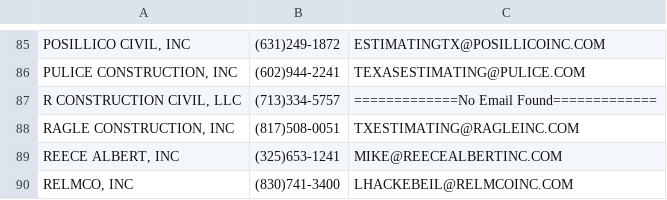
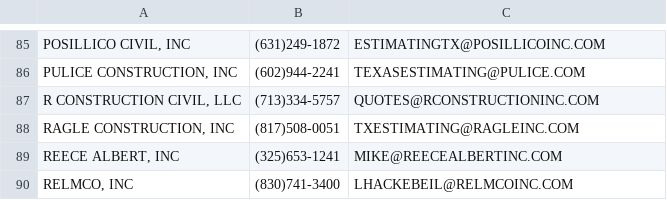
Before and after one commit to jwilliams132/Bid-Proposal-Program, a CSV file: BidProposalProject/src/main/resources/Contractor List.csv, drawn as a sheet; only a part is shown, gaps mark what is left out; the diff covers the shown part only.

```diff
--- a/BidProposalProject/src/main/resources/Contractor List.csv
+++ b/BidProposalProject/src/main/resources/Contractor List.csv
@@ -86,3 +86,3 @@ POSILLICO CIVIL, INC|(631)249-1872|ESTIMATINGTX@POSILLICOINC.COM
 PULICE CONSTRUCTION, INC|(602)944-2241|TEXASESTIMATING@PULICE.COM
-R CONSTRUCTION CIVIL, LLC|(713)334-5757|=============No Email Found=============
+R CONSTRUCTION CIVIL, LLC|(713)334-5757|QUOTES@RCONSTRUCTIONINC.COM
 RAGLE CONSTRUCTION, INC|(817)508-0051|TXESTIMATING@RAGLEINC.COM
```
Also changed, not shown: 9 edited cells elsewhere in this file, 3 other files.
